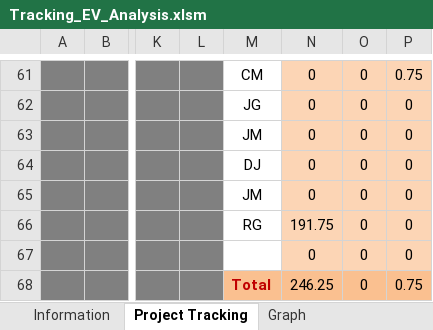
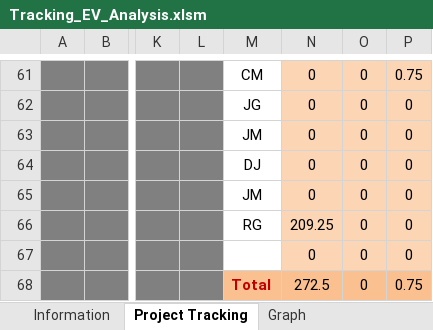
Before and after one commit to jmgirao/projetosoftware1213, an Excel workbook: Docs/Project Management/Tracking_EV_Analysis.xlsm, sheet Project Tracking, drawn as a sheet; only a part is shown, gaps mark what is left out; values as stored, in another font and other column widths than the file's, no borders; conditional formats not drawn; the diff covers the shown part only; the diff names each change by its address in the sheet, - before the commit and + after, or states it on an @@ line.

```diff
--- a/Docs/Project Management/Tracking_EV_Analysis.xlsm (sheet Project Tracking)
+++ b/Docs/Project Management/Tracking_EV_Analysis.xlsm (sheet Project Tracking)
-N66: 191.75
+N66: 209.25
-N68: 246.25
+N68: 272.5
```
Also changed, not shown: 30 edited cells elsewhere in this sheet, charts or pictures.
